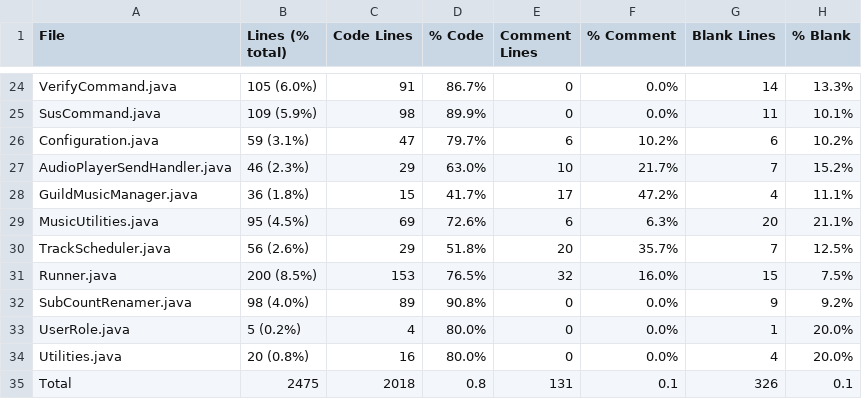
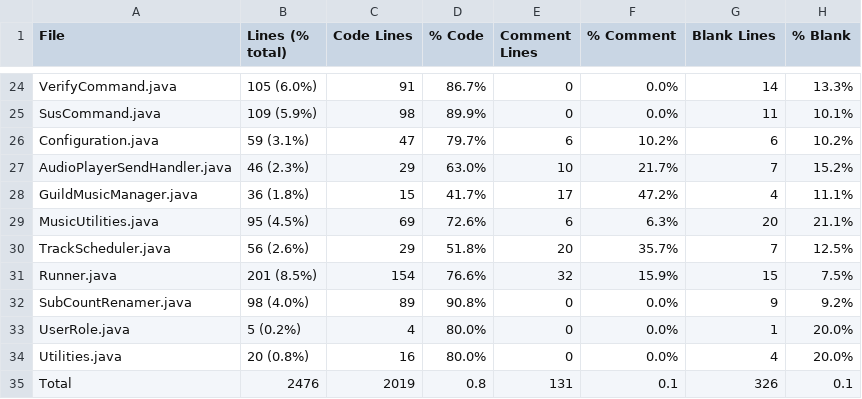
Before and after one commit to Smaltin/AvilonSubBot, a CSV file: statistic.csv, drawn as a sheet; only a part is shown, gaps mark what is left out.

```diff
--- a/statistic.csv
+++ b/statistic.csv
@@ -30,3 +30,3 @@ MusicUtilities.java,95 (4.5%),69,72.6%,6,6.3%,20,21.1%
 TrackScheduler.java,56 (2.6%),29,51.8%,20,35.7%,7,12.5%
-Runner.java,200 (8.5%),153,76.5%,32,16.0%,15,7.5%
+Runner.java,201 (8.5%),154,76.6%,32,15.9%,15,7.5%
 SubCountRenamer.java,98 (4.0%),89,90.8%,0,0.0%,9,9.2%
@@ -34,2 +34,2 @@ UserRole.java,5 (0.2%),4,80.0%,0,0.0%,1,20.0%
 Utilities.java,20 (0.8%),16,80.0%,0,0.0%,4,20.0%
-Total,2475,2018,0.8,131,0.1,326,0.1
+Total,2476,2019,0.8,131,0.1,326,0.1
```
Also changed, not shown: 33 other files.
